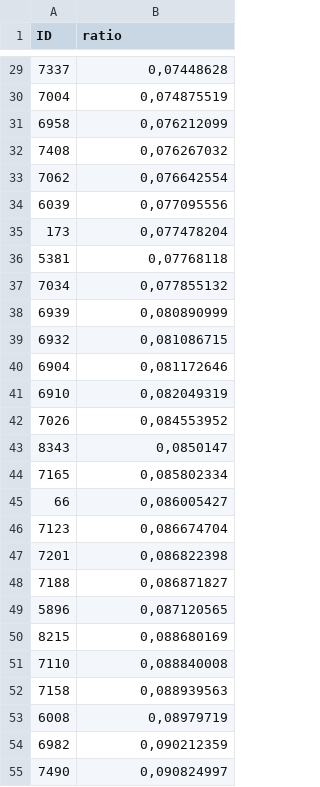
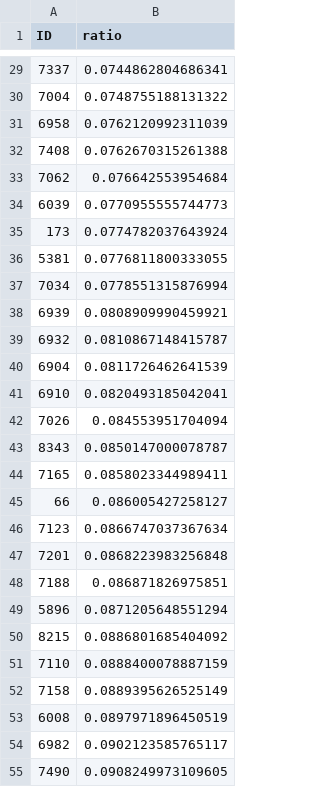
Before and after one commit to SilkeAllmannLab/gwas, a CSV file: data/MyY.csv, drawn as a sheet; only a part is shown, gaps mark what is left out; the diff covers the shown part only.

```diff
--- a/data/MyY.csv
+++ b/data/MyY.csv
@@ -29,27 +29,27 @@ ID;ratio
-7337;0,07448628
-7004;0,074875519
-6958;0,076212099
-7408;0,076267032
-7062;0,076642554
-6039;0,077095556
-173;0,077478204
-5381;0,07768118
-7034;0,077855132
-6939;0,080890999
-6932;0,081086715
-6904;0,081172646
-6910;0,082049319
-7026;0,084553952
-8343;0,0850147
-7165;0,085802334
-66;0,086005427
-7123;0,086674704
-7201;0,086822398
-7188;0,086871827
-5896;0,087120565
-8215;0,088680169
-7110;0,088840008
-7158;0,088939563
-6008;0,08979719
-6982;0,090212359
-7490;0,090824997
+7337;0.0744862804686341
+7004;0.0748755188131322
+6958;0.0762120992311039
+7408;0.0762670315261388
+7062;0.076642553954684
+6039;0.0770955555744773
+173;0.0774782037643924
+5381;0.0776811800333055
+7034;0.0778551315876994
+6939;0.0808909990459921
+6932;0.0810867148415787
+6904;0.0811726462641539
+6910;0.0820493185042041
+7026;0.084553951704094
+8343;0.0850147000078787
+7165;0.0858023344989411
+66;0.086005427258127
+7123;0.0866747037367634
+7201;0.0868223983256848
+7188;0.086871826975851
+5896;0.0871205648551294
+8215;0.0886801685404092
+7110;0.0888400078887159
+7158;0.0889395626525149
+6008;0.0897971896450519
+6982;0.0902123585765117
+7490;0.0908249973109605
```
Also changed, not shown: 88 edited cells elsewhere in this file.
